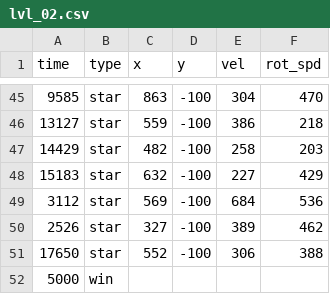
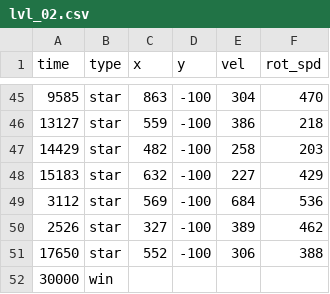
Before and after one commit to Maxim2k7/PyGame-Project, a CSV file: data/lvl_02.csv, drawn as a sheet; only a part is shown, gaps mark what is left out.

```diff
--- a/data/lvl_02.csv
+++ b/data/lvl_02.csv
@@ -51,2 +51,2 @@ time	type	x	y	vel	rot_spd
 17650	star	552	-100	306	388
-5000	win
+30000	win
```
Also changed, not shown: 3 other files.
